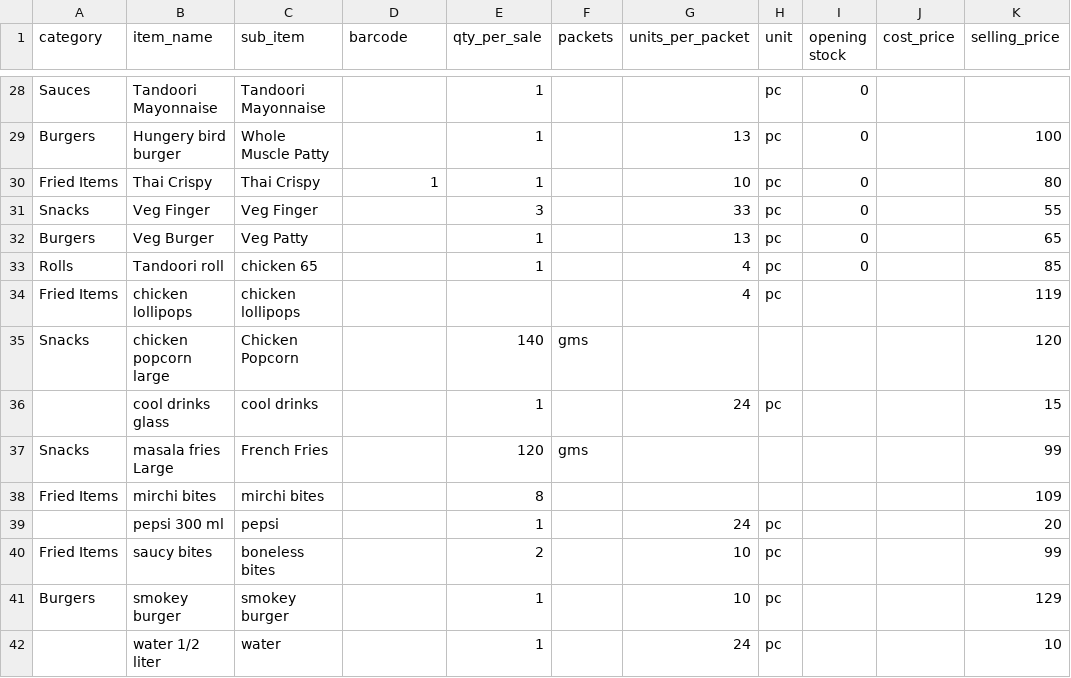
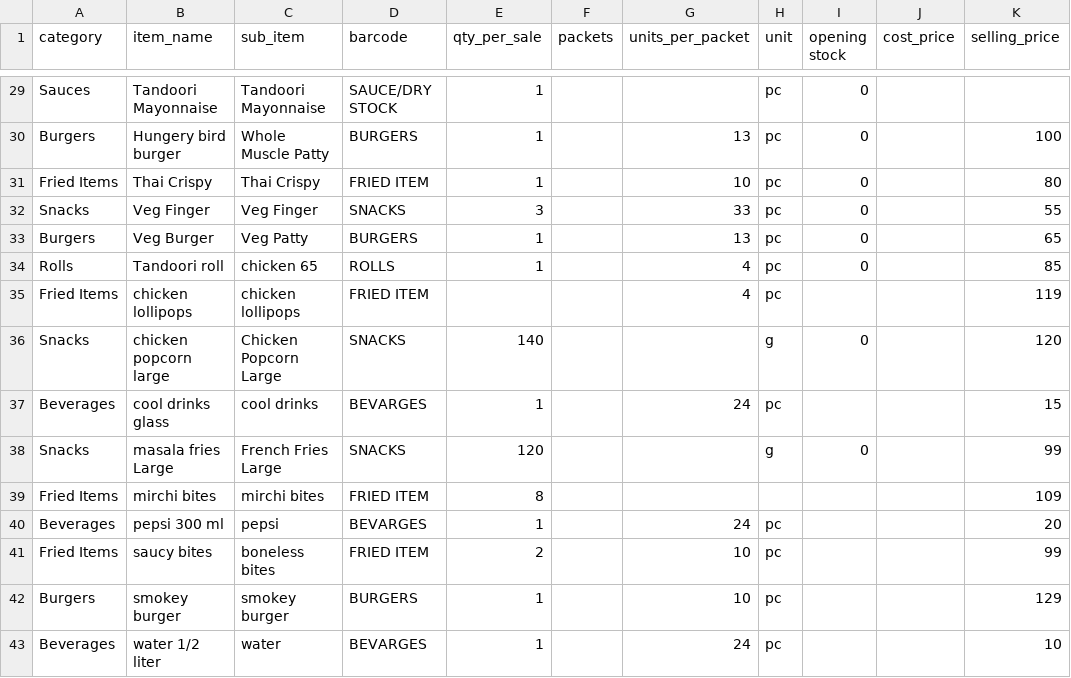
Before and after one commit to Vigneshwari116/hotelfood, a CSV file: assets/templates/menu_items_import.csv, drawn as a sheet; only a part is shown, gaps mark what is left out; addresses are those after the commit; the diff covers the shown part only; the diff names each change by its address in the sheet, - before the commit and + after, or states it on an @@ line.

```diff
--- a/assets/templates/menu_items_import.csv
+++ b/assets/templates/menu_items_import.csv
-D29 (barcode): (empty)
+D29 (barcode): SAUCE/DRY STOCK
-D30 (barcode): (empty)
+D30 (barcode): BURGERS
-D31 (barcode): 1
+D31 (barcode): FRIED ITEM
-D32 (barcode): (empty)
+D32 (barcode): SNACKS
-D33 (barcode): (empty)
+D33 (barcode): BURGERS
-D34 (barcode): (empty)
+D34 (barcode): ROLLS
-D35 (barcode): (empty)
+D35 (barcode): FRIED ITEM
-C36 (sub_item): Chicken Popcorn
+C36 (sub_item): Chicken Popcorn Large
-D36 (barcode): (empty)
+D36 (barcode): SNACKS
-F36 (packets): gms
+F36 (packets): (empty)
-H36 (unit): (empty)
+H36 (unit): g
-I36 (opening stock): (empty)
+I36 (opening stock): 0
-A37 (category): (empty)
+A37 (category): Beverages
-D37 (barcode): (empty)
+D37 (barcode): BEVARGES
-C38 (sub_item): French Fries
+C38 (sub_item): French Fries Large
-D38 (barcode): (empty)
+D38 (barcode): SNACKS
-F38 (packets): gms
+F38 (packets): (empty)
-H38 (unit): (empty)
+H38 (unit): g
-I38 (opening stock): (empty)
+I38 (opening stock): 0
-D39 (barcode): (empty)
+D39 (barcode): FRIED ITEM
-A40 (category): (empty)
+A40 (category): Beverages
-D40 (barcode): (empty)
+D40 (barcode): BEVARGES
-D41 (barcode): (empty)
+D41 (barcode): FRIED ITEM
-D42 (barcode): (empty)
+D42 (barcode): BURGERS
-A43 (category): (empty)
+A43 (category): Beverages
-D43 (barcode): (empty)
+D43 (barcode): BEVARGES
```
Also changed, not shown: 1 added row and 33 edited cells elsewhere in this file, 18 other files.
